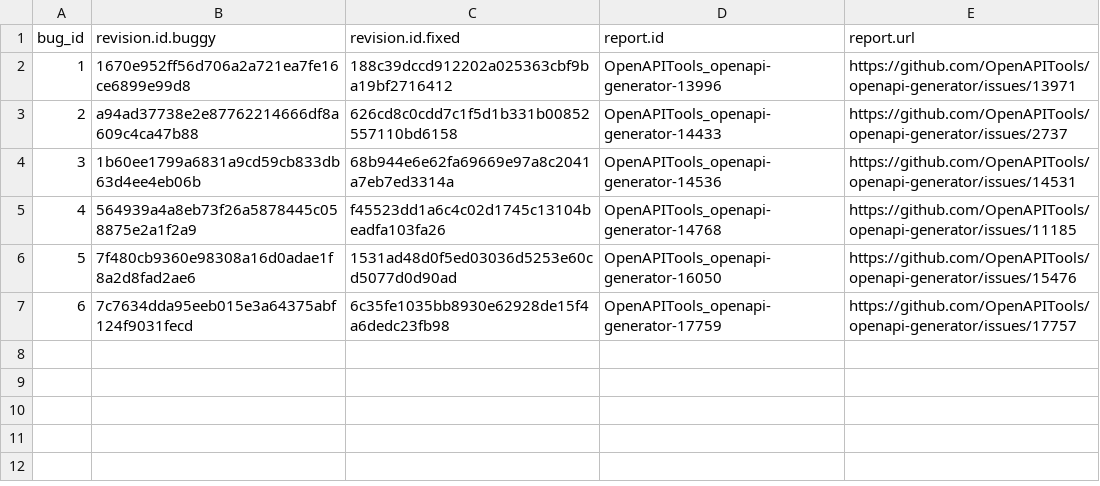
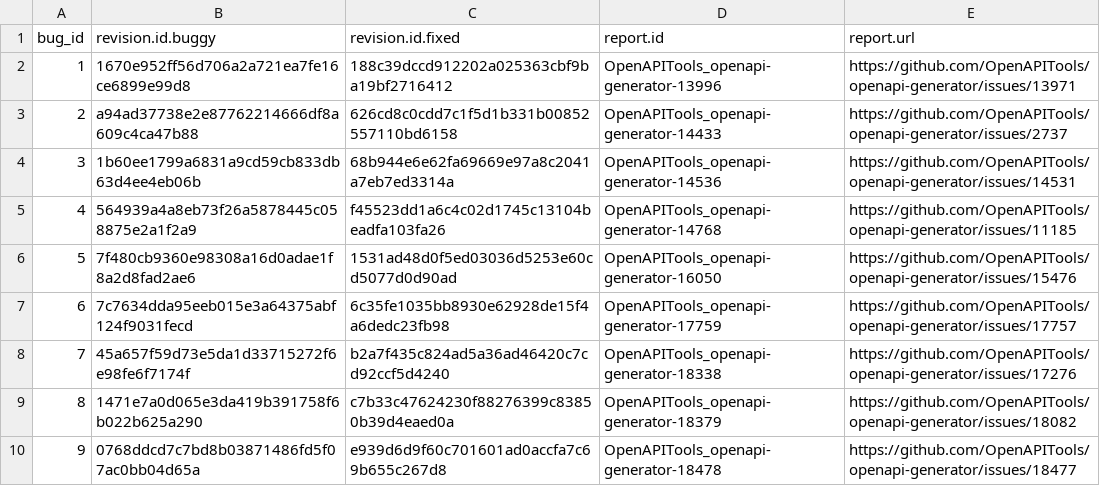
Before and after one commit to coinse/GHRB, a CSV file: commit_db/openapi-generator_bugs.csv, drawn as a sheet; the diff names each change by its address in the sheet, - before the commit and + after, or states it on an @@ line.

```diff
--- a/commit_db/openapi-generator_bugs.csv
+++ b/commit_db/openapi-generator_bugs.csv
+row 8: 7 | 45a657f59d73e5da1d33715272f6e98fe6f7174f | b2a7f435c824ad5a36ad46420c7cd92ccf5d4240 | OpenAPITools_openapi-generator-18338 | https://github.com/OpenAPITools/openapi-generator/issues/17276
+row 9: 8 | 1471e7a0d065e3da419b391758f6b022b625a290 | c7b33c47624230f88276399c83850b39d4eaed0a | OpenAPITools_openapi-generator-18379 | https://github.com/OpenAPITools/openapi-generator/issues/18082
+row 10: 9 | 0768ddcd7c7bd8b03871486fd5f07ac0bb04d65a | e939d6d9f60c701601ad0accfa7c69b655c267d8 | OpenAPITools_openapi-generator-18478 | https://github.com/OpenAPITools/openapi-generator/issues/18477
```
Also changed, not shown: commit_db/jackson-databind_bugs.csv, commit_db/rocketmq_bugs.csv, 18 other files.
